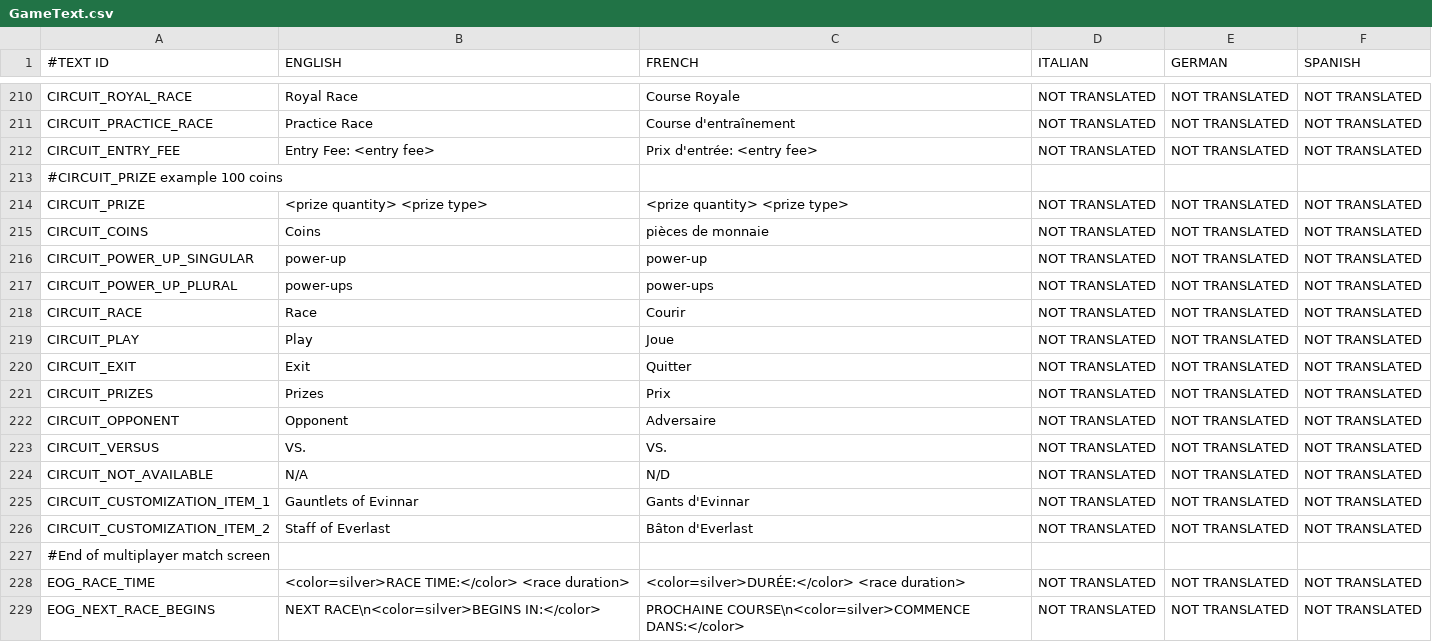
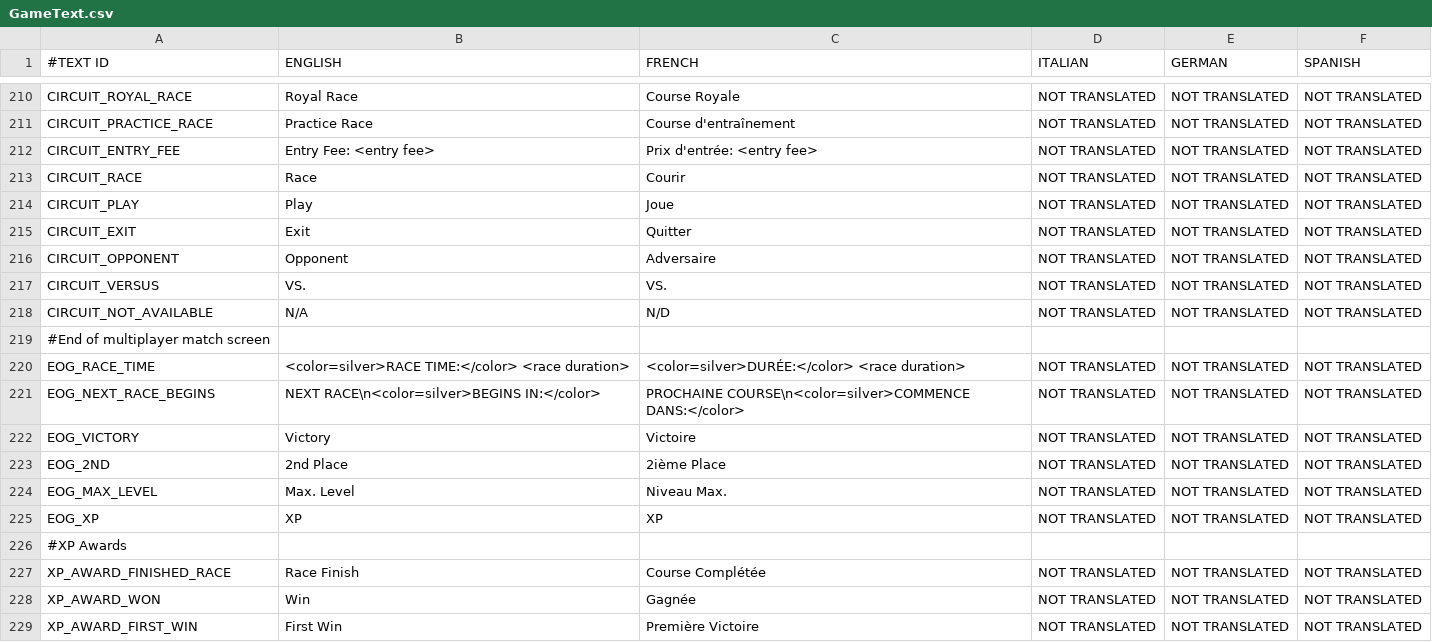
Before and after one commit to shahbazGamedev/Hero-s-Run, a CSV file: Assets/Resources/Localization/GameText.csv, drawn as a sheet; only a part is shown, gaps mark what is left out; the shorter side is filled out with more unchanged rows; the diff names each change by its address in the sheet, - before the commit and + after, or states it on an @@ line.

Commit message:
MP deleted prizes from circuit panel

```diff
--- a/Assets/Resources/Localization/GameText.csv
+++ b/Assets/Resources/Localization/GameText.csv
-row 213: #CIRCUIT_PRIZE example 100 coins
-row 214: CIRCUIT_PRIZE | <prize quantity> <prize type> | <prize quantity> <prize type> | NOT TRANSLATED | NOT TRANSLATED | NOT TRANSLATED
-row 215: CIRCUIT_COINS | Coins | pièces de monnaie | NOT TRANSLATED | NOT TRANSLATED | NOT TRANSLATED
-row 216: CIRCUIT_POWER_UP_SINGULAR | power-up | power-up | NOT TRANSLATED | NOT TRANSLATED | NOT TRANSLATED
-row 217: CIRCUIT_POWER_UP_PLURAL | power-ups | power-ups | NOT TRANSLATED | NOT TRANSLATED | NOT TRANSLATED
-row 221: CIRCUIT_PRIZES | Prizes | Prix | NOT TRANSLATED | NOT TRANSLATED | NOT TRANSLATED
-row 225: CIRCUIT_CUSTOMIZATION_ITEM_1 | Gauntlets of Evinnar | Gants d'Evinnar | NOT TRANSLATED | NOT TRANSLATED | NOT TRANSLATED
-row 226: CIRCUIT_CUSTOMIZATION_ITEM_2 | Staff of Everlast | Bâton d'Everlast | NOT TRANSLATED | NOT TRANSLATED | NOT TRANSLATED
```
Also changed, not shown: 6 other files.
